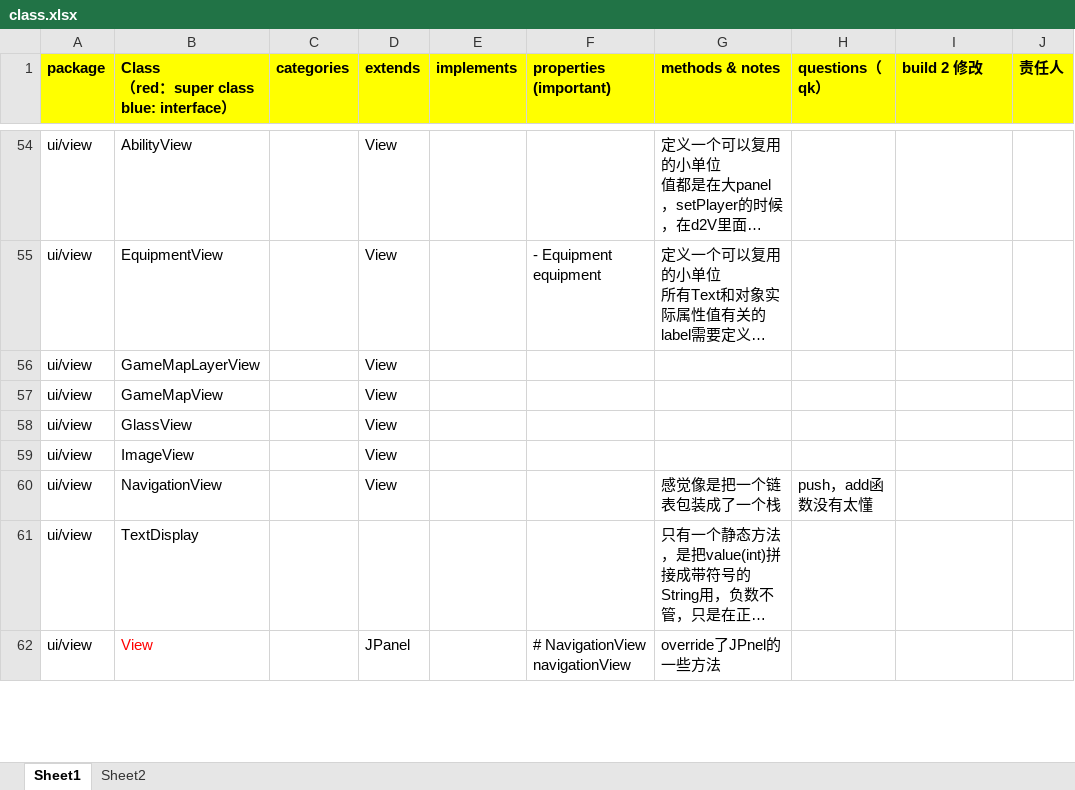
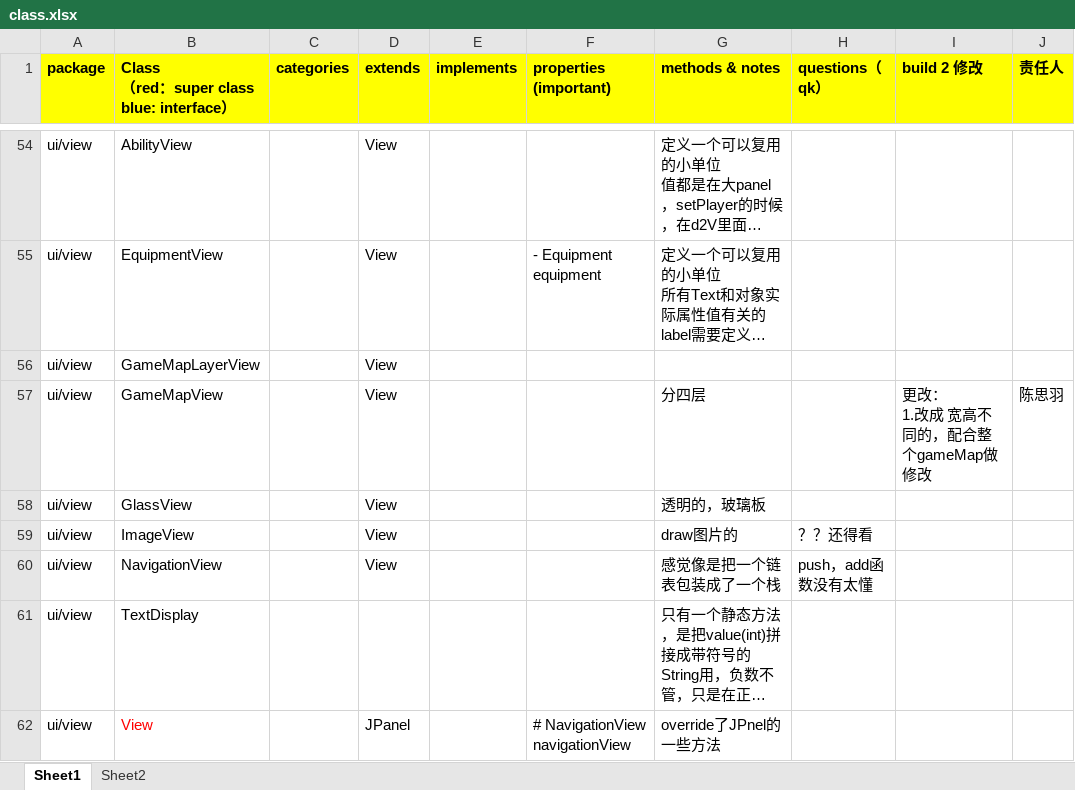
Before and after one commit to sakichat/RPGGame, an Excel workbook: dev/doc/class.xlsx, sheet Sheet1, drawn as a sheet; only a part is shown, gaps mark what is left out; long unchanged cells end in …; values as stored, in another font and other column widths than the file's, no borders; ↵ is a line break in a cell; the diff names each change by its address in the sheet, - before the commit and + after, or states it on an @@ line.

Commit message:
class modify

```diff
--- a/dev/doc/class.xlsx (sheet Sheet1)
+++ b/dev/doc/class.xlsx (sheet Sheet1)
-G57 (methods & notes): (empty)
+G57 (methods & notes): 分四层
-I57 (build 2 修改): (empty)
+I57 (build 2 修改): 更改： ↵ 1.改成 宽高不同的，配合整个gameMap做修改
-J57 (责任人): (empty)
+J57 (责任人): 陈思羽
-G58 (methods & notes): (empty)
+G58 (methods & notes): 透明的，玻璃板
-G59 (methods & notes): (empty)
+G59 (methods & notes): draw图片的
-H59 (questions（qk）): (empty)
+H59 (questions（qk）): ？？还得看
```
